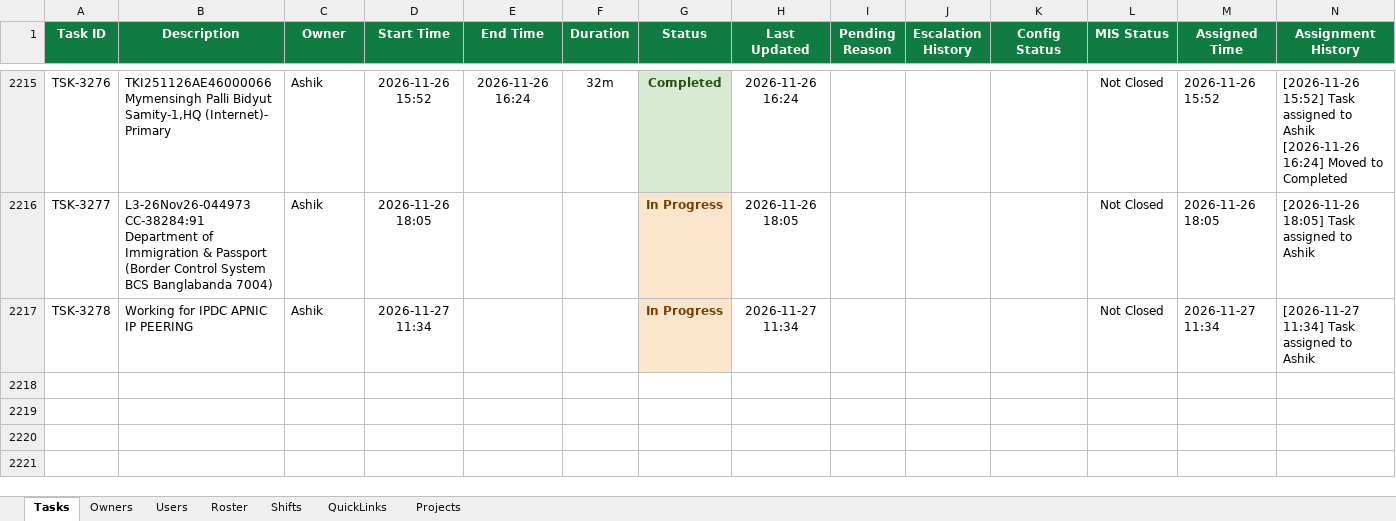
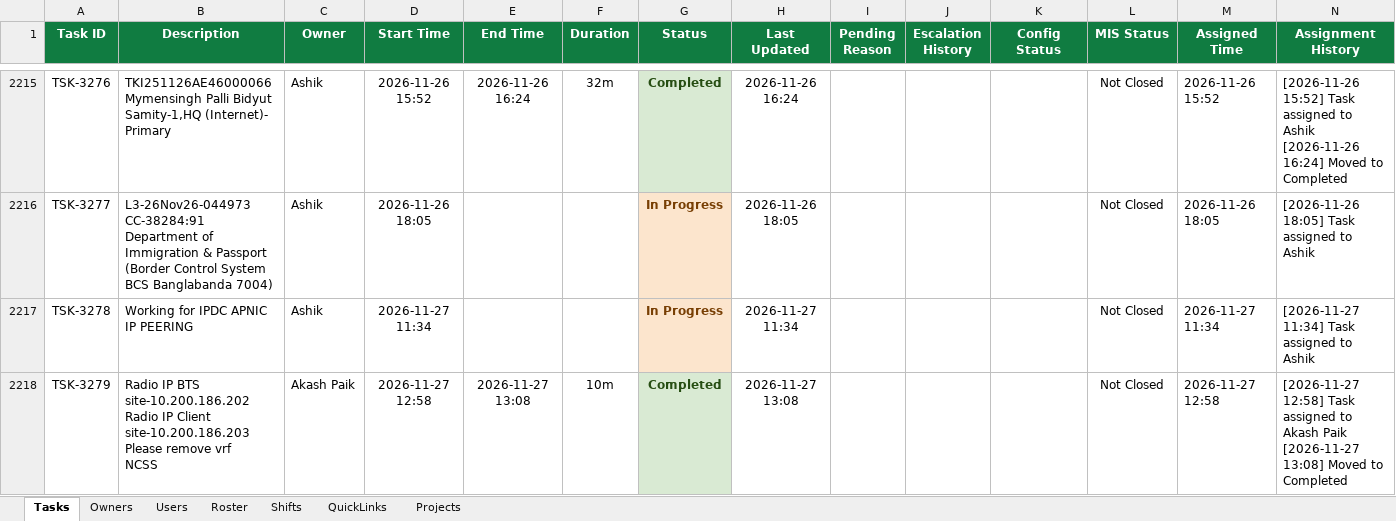
Before and after one commit to minhajuddin89/NGNC-Dashboard, an Excel workbook: tasks.xlsx, sheet Tasks, drawn as a sheet; only a part is shown, gaps mark what is left out; values as stored, in another font and other column widths than the file's, no borders; ↵ is a line break in a cell; the diff names each change by its address in the sheet, - before the commit and + after, or states it on an @@ line.

Commit message:
Auto-backup database: 2026-11-27 13:20:09

```diff
--- a/tasks.xlsx (sheet Tasks)
+++ b/tasks.xlsx (sheet Tasks)
+row 2218: TSK-3279 | Radio IP BTS site-10.200.186.202 ↵ Radio IP Client site-10.200.186.203 ↵ Please remove vrf ↵ NCSS | Akash Paik | 2026-11-27 12:58 | 2026-11-27 13:08 | 10m | Completed | 2026-11-27 13:08 |  |  |  | Not Closed | 2026-11-27 12:58 | [2026-11-27 12:58] Task assigned to Akash Paik ↵ [2026-11-27 13:08] Moved to Completed
```
